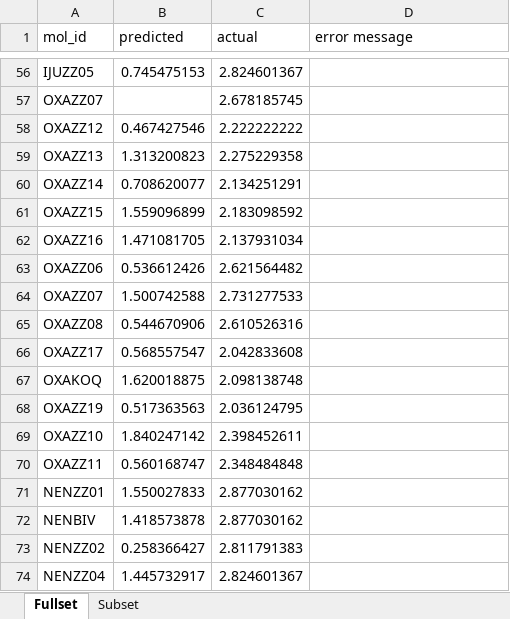
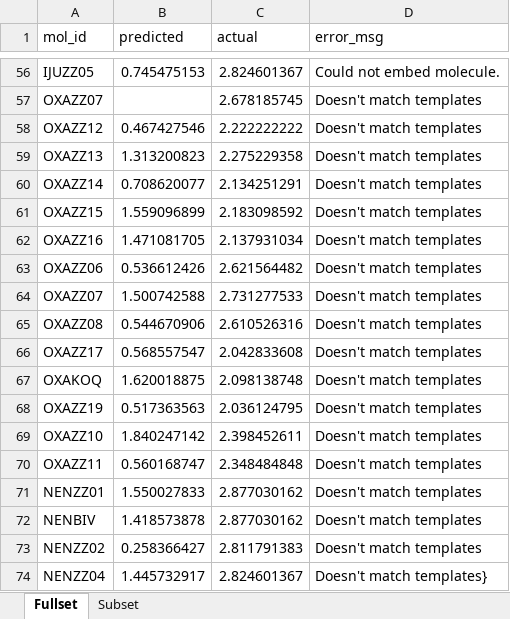
Before and after one commit to zhuan08/oled-project, an Excel workbook: predicted_ee.xlsx, sheet Fullset, drawn as a sheet; only a part is shown, gaps mark what is left out; values as stored, in another font and other column widths than the file's, no borders; charts and pictures not drawn; the diff covers the shown part only; the diff names each change by its address in the sheet, - before the commit and + after, or states it on an @@ line.

Commit message:
Updated script to display error messages, and updated excel file

```diff
--- a/predicted_ee.xlsx (sheet Fullset)
+++ b/predicted_ee.xlsx (sheet Fullset)
-D1: error message
+D1: error_msg
-D56 (error_msg): (empty)
+D56 (error_msg): Could not embed molecule.
-D57:D73 (error_msg): (empty)
+D57:D73 (error_msg): Doesn't match templates
-D74 (error_msg): (empty)
+D74 (error_msg): Doesn't match templates}
```
Also changed, not shown: 54 edited cells elsewhere in this sheet, sheet Subset, charts or pictures, 10 other files.
